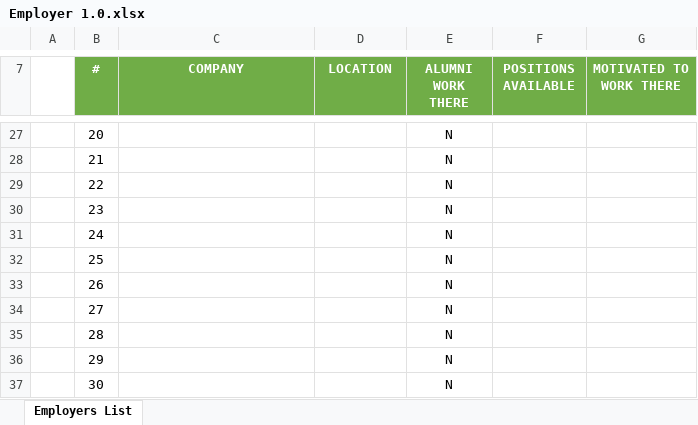
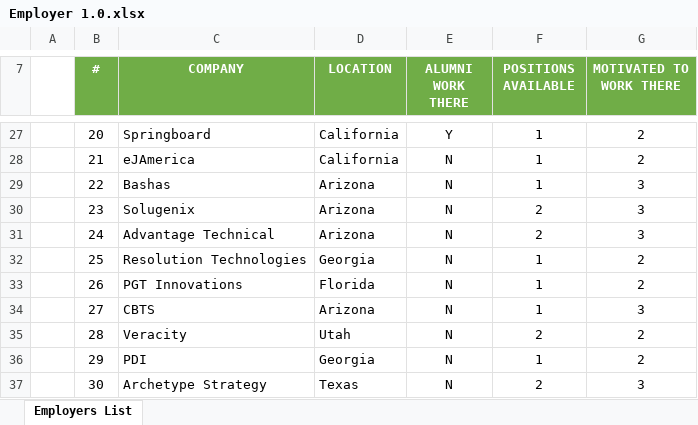
Before and after one commit to jbfawcett24/cse300, an Excel workbook: Employer 1.0.xlsx, sheet Employers List, drawn as a sheet; only a part is shown, gaps mark what is left out; values as stored, in another font and other column widths than the file's, no borders; charts and pictures and table styles not drawn; the diff covers the shown part only; the diff names each change by its address in the sheet, - before the commit and + after, or states it on an @@ line.

Commit message:
employer lsit

```diff
--- a/Employer 1.0.xlsx (sheet Employers List)
+++ b/Employer 1.0.xlsx (sheet Employers List)
-C27 (COMPANY): (empty)
+C27 (COMPANY): Springboard
-D27:D28 (LOCATION): (empty)
+D27:D28 (LOCATION): California
-E27 (ALUMNI WORK THERE): N
+E27 (ALUMNI WORK THERE): Y
-F27:F29 (POSITIONS AVAILABLE): (empty)
+F27:F29 (POSITIONS AVAILABLE): 1
-G27:G28 (MOTIVATED TO WORK THERE): (empty)
+G27:G28 (MOTIVATED TO WORK THERE): 2
-C28 (COMPANY): (empty)
+C28 (COMPANY): eJAmerica
-C29 (COMPANY): (empty)
+C29 (COMPANY): Bashas
-D29:D31 (LOCATION): (empty)
+D29:D31 (LOCATION): Arizona
-G29:G31 (MOTIVATED TO WORK THERE): (empty)
+G29:G31 (MOTIVATED TO WORK THERE): 3
-C30 (COMPANY): (empty)
+C30 (COMPANY): Solugenix
-F30:F31 (POSITIONS AVAILABLE): (empty)
+F30:F31 (POSITIONS AVAILABLE): 2
-C31 (COMPANY): (empty)
+C31 (COMPANY): Advantage Technical
-C32 (COMPANY): (empty)
+C32 (COMPANY): Resolution Technologies
-D32 (LOCATION): (empty)
+D32 (LOCATION): Georgia
-F32:F34 (POSITIONS AVAILABLE): (empty)
+F32:F34 (POSITIONS AVAILABLE): 1
-G32:G33 (MOTIVATED TO WORK THERE): (empty)
+G32:G33 (MOTIVATED TO WORK THERE): 2
-C33 (COMPANY): (empty)
+C33 (COMPANY): PGT Innovations
-D33 (LOCATION): (empty)
+D33 (LOCATION): Florida
-C34 (COMPANY): (empty)
+C34 (COMPANY): CBTS
-D34 (LOCATION): (empty)
+D34 (LOCATION): Arizona
-G34 (MOTIVATED TO WORK THERE): (empty)
+G34 (MOTIVATED TO WORK THERE): 3
-C35 (COMPANY): (empty)
+C35 (COMPANY): Veracity
-D35 (LOCATION): (empty)
+D35 (LOCATION): Utah
-F35 (POSITIONS AVAILABLE): (empty)
+F35 (POSITIONS AVAILABLE): 2
-G35:G36 (MOTIVATED TO WORK THERE): (empty)
+G35:G36 (MOTIVATED TO WORK THERE): 2
-C36 (COMPANY): (empty)
+C36 (COMPANY): PDI
-D36 (LOCATION): (empty)
+D36 (LOCATION): Georgia
-F36 (POSITIONS AVAILABLE): (empty)
+F36 (POSITIONS AVAILABLE): 1
-C37 (COMPANY): (empty)
+C37 (COMPANY): Archetype Strategy
-D37 (LOCATION): (empty)
+D37 (LOCATION): Texas
-F37 (POSITIONS AVAILABLE): (empty)
+F37 (POSITIONS AVAILABLE): 2
-G37 (MOTIVATED TO WORK THERE): (empty)
+G37 (MOTIVATED TO WORK THERE): 3
```
Also changed, not shown: 125 edited cells elsewhere in this sheet, charts or pictures.
